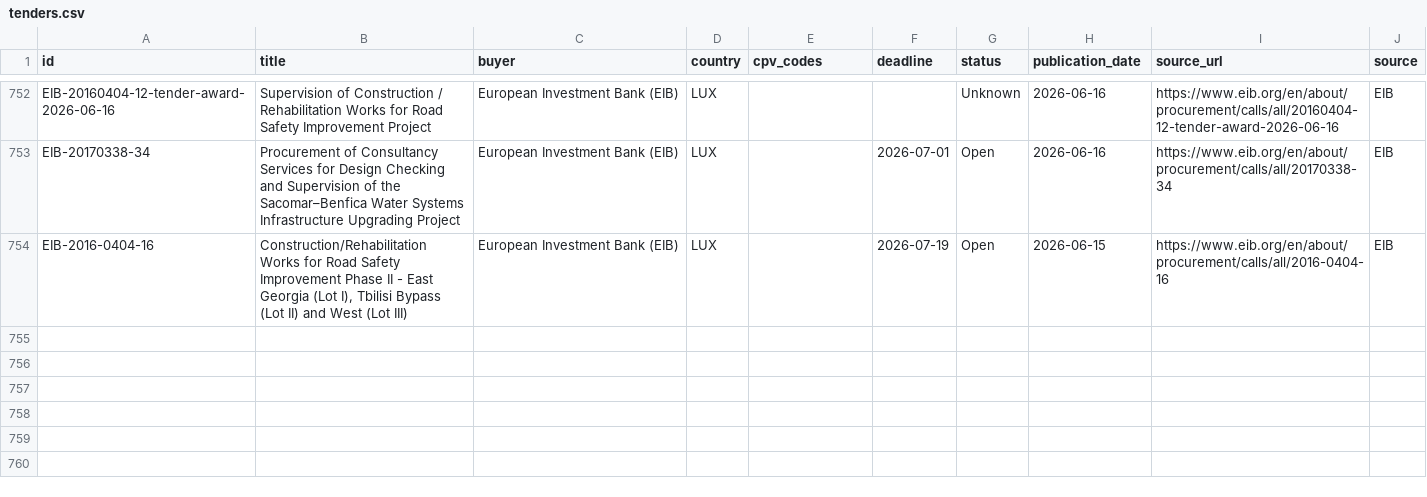
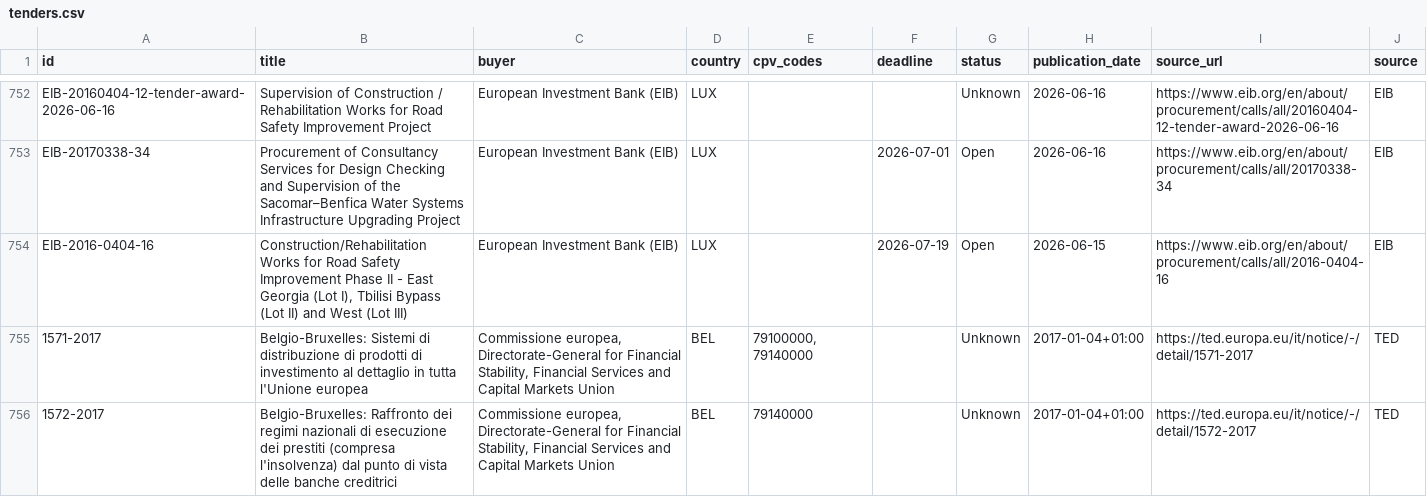
Before and after one commit to wodka2000/bei-tender-agent, a CSV file: output/tenders.csv, drawn as a sheet; only a part is shown, gaps mark what is left out; the diff covers the shown part only.

```diff
--- a/output/tenders.csv
+++ b/output/tenders.csv
@@ -757 +757,3 @@ EIB-20170338-34;Procurement of Consultancy Services for Design Checking and Supe
 EIB-2016-0404-16;Construction/Rehabilitation Works for Road Safety Improvement Phase II - East Georgia (Lot I), Tbilisi Bypass (Lot II) and West (Lot III);European Investment Bank (EIB);LUX;;2026-07-19;Open;2026-06-15;https://www.eib.org/en/about/procurement/calls/all/2016-0404-16;EIB
+1571-2017;Belgio-Bruxelles: Sistemi di distribuzione di prodotti di investimento al dettaglio in tutta l'Unione europea;Commissione europea, Directorate-General for Financial Stability, Financial Services and Capital Markets Union;BEL;79100000, 79140000;;Unknown;2017-01-04+01:00;https://ted.europa.eu/it/notice/-/detail/1571-2017;TED
+1572-2017;Belgio-Bruxelles: Raffronto dei regimi nazionali di esecuzione dei prestiti (compresa l'insolvenza) dal punto di vista delle banche creditrici;Commissione europea, Directorate-General for Financial Stability, Financial Services and Capital Markets Union;BEL;79140000;;Unknown;2017-01-04+01:00;https://ted.europa.eu/it/notice/-/detail/1572-2017;TED
```
Also changed, not shown: 2 added rows and 1 edited cell elsewhere in this file, 1 other file.
